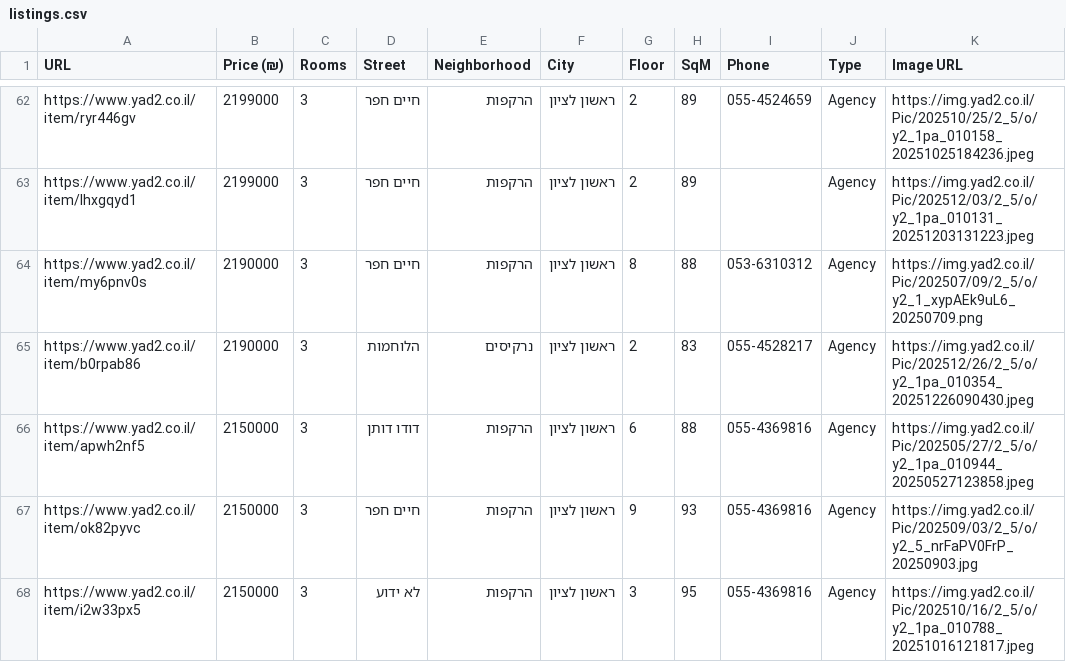
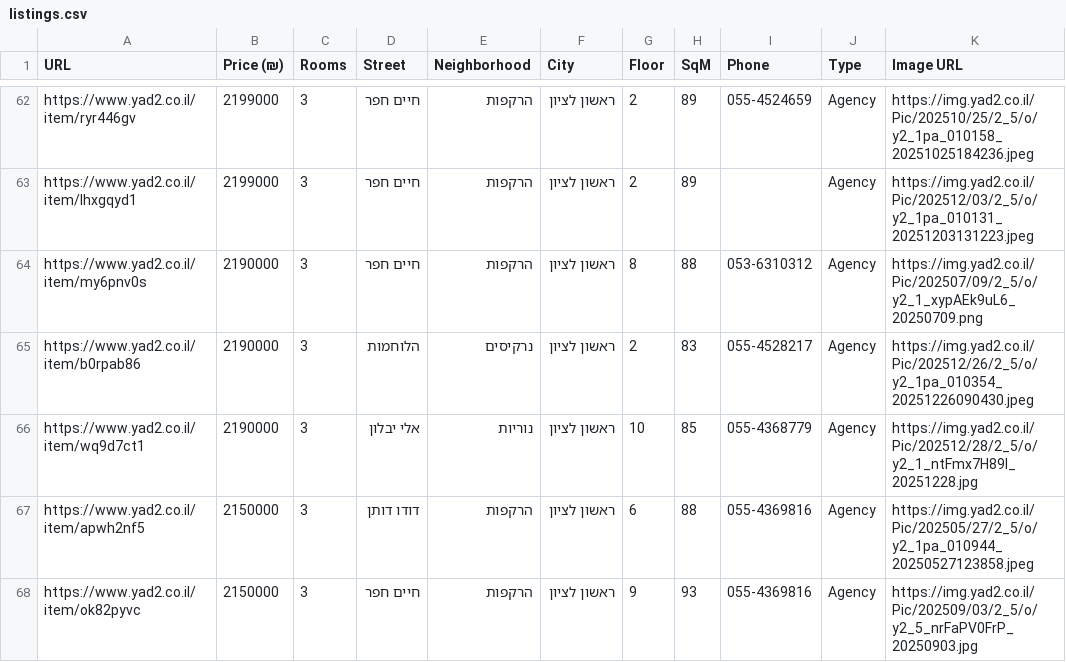
Before and after one commit to ziv9529/real-estate-tracker, a CSV file: listings.csv, drawn as a sheet; only a part is shown, gaps mark what is left out; the shorter side is filled out with more unchanged rows.

```diff
--- a/listings.csv
+++ b/listings.csv
@@ -65,2 +65,3 @@ https://www.yad2.co.il/item/my6pnv0s,2190000,3,חיים חפר,הרקפות,רא
 https://www.yad2.co.il/item/b0rpab86,2190000,3,הלוחמות,נרקיסים,ראשון לציון,2,83,055-4528217,Agency,https://img.yad2.co.il/Pic/202512/26/2_5/o/y2_1pa_010354_20251226090430.jpeg
+https://www.yad2.co.il/item/wq9d7ct1,2190000,3,אלי יבלון,נוריות,ראשון לציון,10,85,055-4368779,Agency,https://img.yad2.co.il/Pic/202512/28/2_5/o/y2_1_ntFmx7H89I_20251228.jpg
 https://www.yad2.co.il/item/apwh2nf5,2150000,3,דודו דותן,הרקפות,ראשון לציון,6,88,055-4369816,Agency,https://img.yad2.co.il/Pic/202505/27/2_5/o/y2_1pa_010944_20250527123858.jpeg
```
Also changed, not shown: 3 other files.
